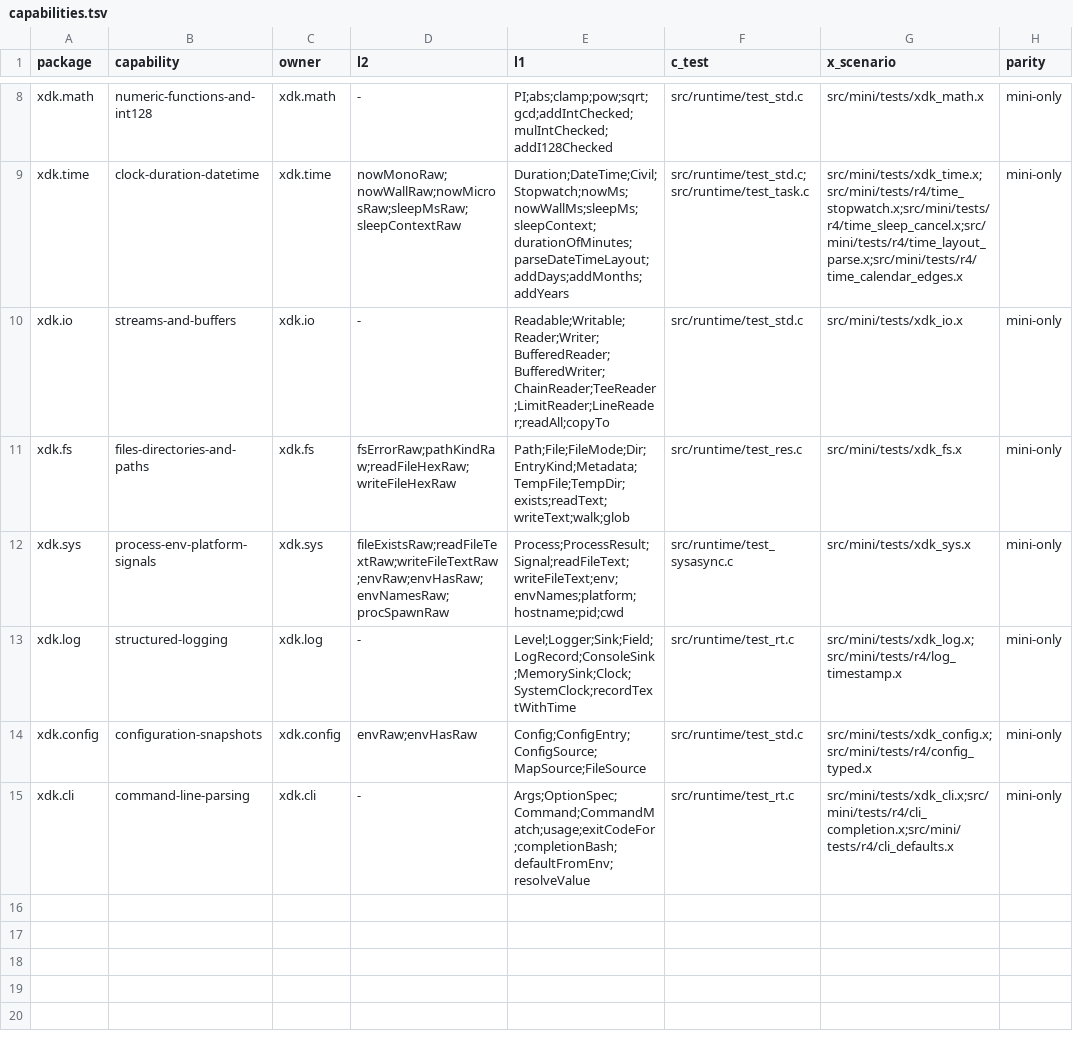
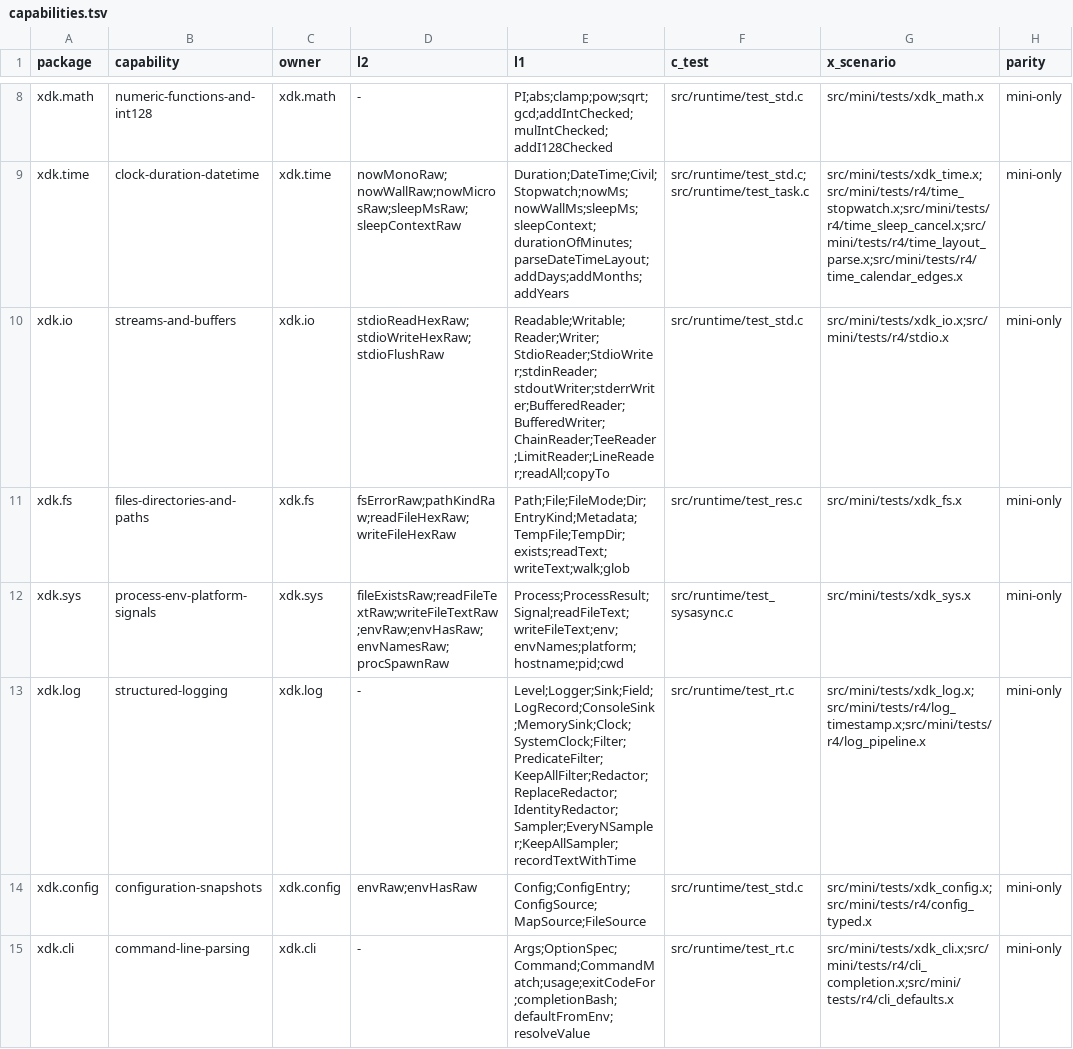
Before and after one commit to xnull-clang/xnull, a TSV file: src/ffi/capabilities.tsv, drawn as a sheet; only a part is shown, gaps mark what is left out; the diff names each change by its address in the sheet, - before the commit and + after, or states it on an @@ line.

```diff
--- a/src/ffi/capabilities.tsv
+++ b/src/ffi/capabilities.tsv
-D10 (l2): -
+D10 (l2): stdioReadHexRaw;stdioWriteHexRaw;stdioFlushRaw
-E10 (l1): Readable;Writable;Reader;Writer;BufferedReader;BufferedWriter;ChainReader;TeeReader;LimitReader;LineReader;readAll;copyTo
+E10 (l1): Readable;Writable;Reader;Writer;StdioReader;StdioWriter;stdinReader;stdoutWriter;stderrWriter;BufferedReader;BufferedWriter;ChainReader;TeeReader;LimitReader;LineReader;readAll;copyTo
-G10 (x_scenario): src/mini/tests/xdk_io.x
+G10 (x_scenario): src/mini/tests/xdk_io.x;src/mini/tests/r4/stdio.x
-E13 (l1): Level;Logger;Sink;Field;LogRecord;ConsoleSink;MemorySink;Clock;SystemClock;recordTextWithTime
+E13 (l1): Level;Logger;Sink;Field;LogRecord;ConsoleSink;MemorySink;Clock;SystemClock;Filter;PredicateFilter;KeepAllFilter;Redactor;ReplaceRedactor;IdentityRedactor;Sampler;EveryNSampler;KeepAllSampler;recordTextWithTime
-G13 (x_scenario): src/mini/tests/xdk_log.x;src/mini/tests/r4/log_timestamp.x
+G13 (x_scenario): src/mini/tests/xdk_log.x;src/mini/tests/r4/log_timestamp.x;src/mini/tests/r4/log_pipeline.x
```
Also changed, not shown: src/ffi/api-manifest.tsv, xdk/ffi/api-manifest.tsv, 16 other files.
